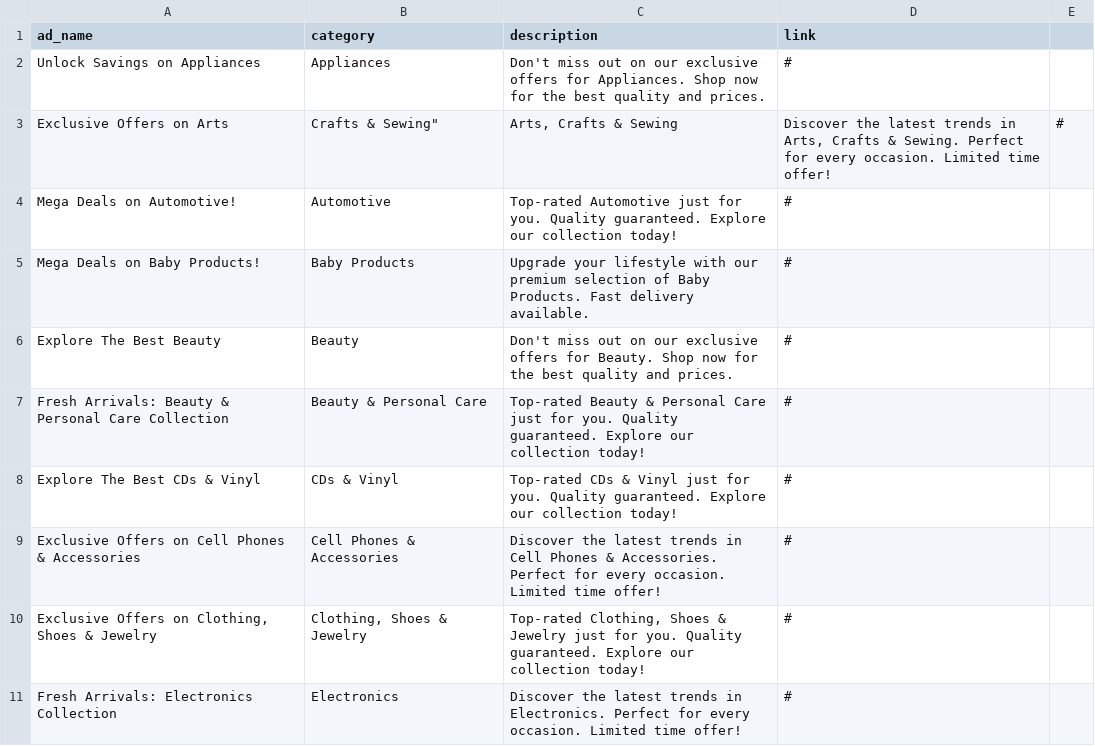
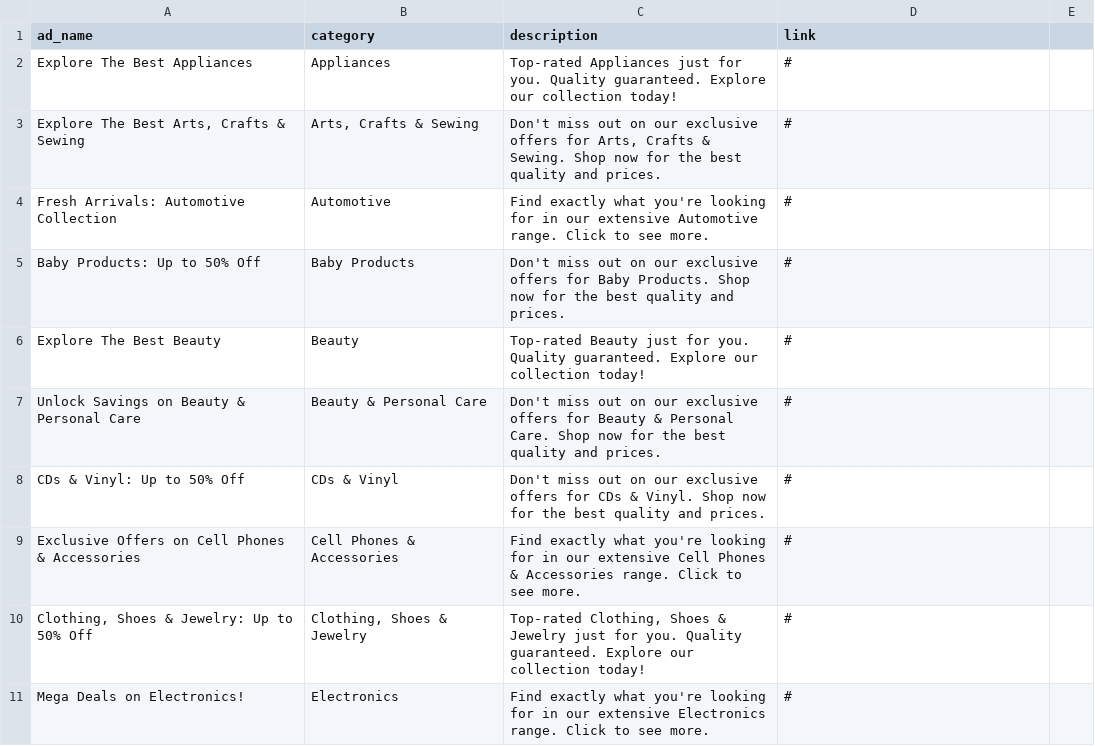
Before and after one commit to DipanshuRai/Gridbyte-Builders, a CSV file: model/central_data/advertisement_dataset.csv, drawn as a sheet; only a part is shown; the diff covers the shown part only.

```diff
--- a/model/central_data/advertisement_dataset.csv
+++ b/model/central_data/advertisement_dataset.csv
@@ -1,11 +1,11 @@
 ad_name,category,description,link
-Unlock Savings on Appliances,Appliances,Don't miss out on our exclusive offers for Appliances. Shop now for the best quality and prices.,#
-Exclusive Offers on Arts, Crafts & Sewing","Arts, Crafts & Sewing","Discover the latest trends in Arts, Crafts & Sewing. Perfect for every occasion. Limited time offer!",#
-Mega Deals on Automotive!,Automotive,Top-rated Automotive just for you. Quality guaranteed. Explore our collection today!,#
-Mega Deals on Baby Products!,Baby Products,Upgrade your lifestyle with our premium selection of Baby Products. Fast delivery available.,#
-Explore The Best Beauty,Beauty,Don't miss out on our exclusive offers for Beauty. Shop now for the best quality and prices.,#
-Fresh Arrivals: Beauty & Personal Care Collection,Beauty & Personal Care,Top-rated Beauty & Personal Care just for you. Quality guaranteed. Explore our collection today!,#
-Explore The Best CDs & Vinyl,CDs & Vinyl,Top-rated CDs & Vinyl just for you. Quality guaranteed. Explore our collection today!,#
-Exclusive Offers on Cell Phones & Accessories,Cell Phones & Accessories,Discover the latest trends in Cell Phones & Accessories. Perfect for every occasion. Limited time offer!,#
-"Exclusive Offers on Clothing, Shoes & Jewelry","Clothing, Shoes & Jewelry","Top-rated Clothing, Shoes & Jewelry just for you. Quality guaranteed. Explore our collection today!",#
-Fresh Arrivals: Electronics Collection,Electronics,Discover the latest trends in Electronics. Perfect for every occasion. Limited time offer!,#
+Explore The Best Appliances,Appliances,Top-rated Appliances just for you. Quality guaranteed. Explore our collection today!,#
+"Explore The Best Arts, Crafts & Sewing","Arts, Crafts & Sewing","Don't miss out on our exclusive offers for Arts, Crafts & Sewing. Shop now for the best quality and prices.",#
+Fresh Arrivals: Automotive Collection,Automotive,Find exactly what you're looking for in our extensive Automotive range. Click to see more.,#
+Baby Products: Up to 50% Off,Baby Products,Don't miss out on our exclusive offers for Baby Products. Shop now for the best quality and prices.,#
+Explore The Best Beauty,Beauty,Top-rated Beauty just for you. Quality guaranteed. Explore our collection today!,#
+Unlock Savings on Beauty & Personal Care,Beauty & Personal Care,Don't miss out on our exclusive offers for Beauty & Personal Care. Shop now for the best quality and prices.,#
+CDs & Vinyl: Up to 50% Off,CDs & Vinyl,Don't miss out on our exclusive offers for CDs & Vinyl. Shop now for the best quality and prices.,#
+Exclusive Offers on Cell Phones & Accessories,Cell Phones & Accessories,Find exactly what you're looking for in our extensive Cell Phones & Accessories range. Click to see more.,#
+"Clothing, Shoes & Jewelry: Up to 50% Off","Clothing, Shoes & Jewelry","Top-rated Clothing, Shoes & Jewelry just for you. Quality guaranteed. Explore our collection today!",#
+Mega Deals on Electronics!,Electronics,Find exactly what you're looking for in our extensive Electronics range. Click to see more.,#
```
Also changed, not shown: 27 edited cells elsewhere in this file, model/central_data/query_product_log.csv, model/central_data/user_preference_history.csv, 7 other files.
